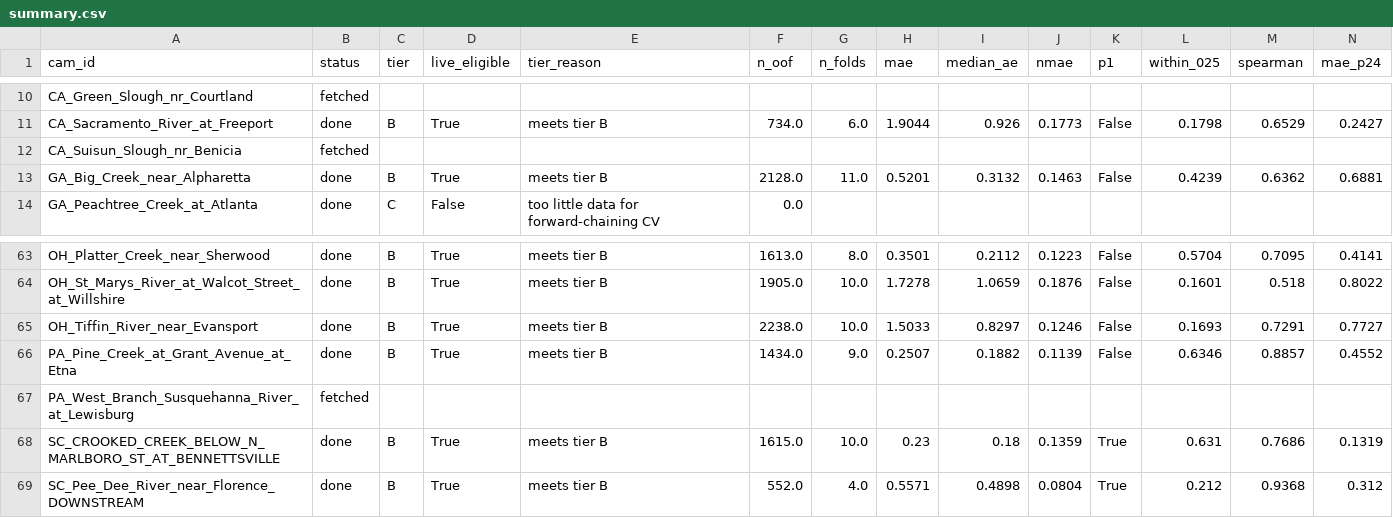
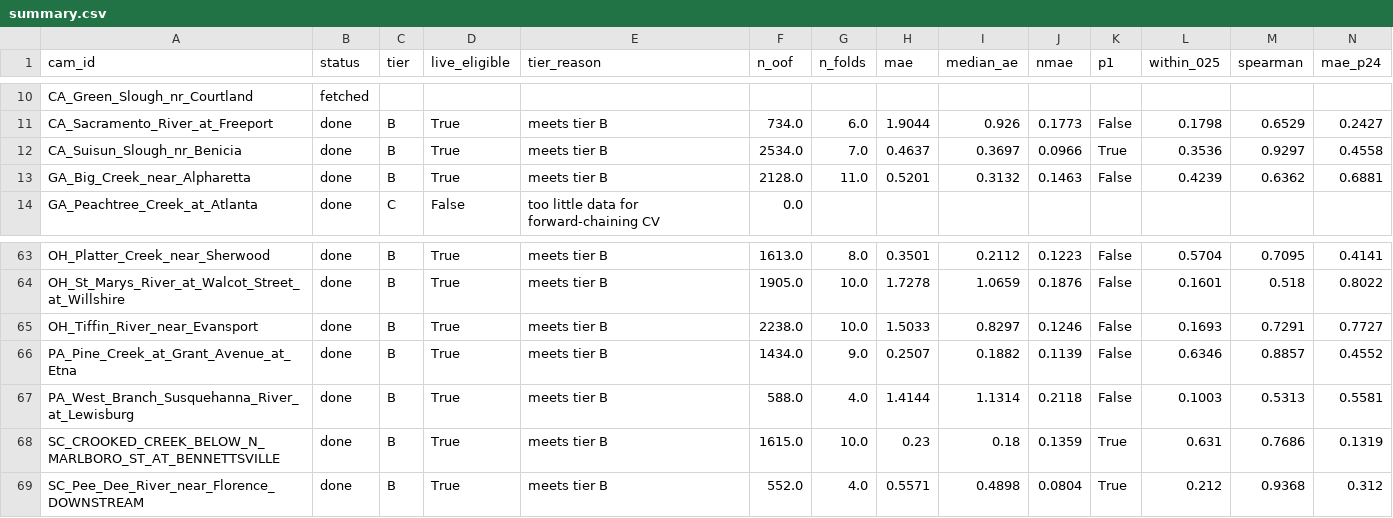
Before and after one commit to samsundar989/opencv-hackathon, a CSV file: results/onboarding/summary.csv, drawn as a sheet; only a part is shown, gaps mark what is left out; the diff covers the shown part only; the diff names each change by its address in the sheet, - before the commit and + after, or states it on an @@ line.

```diff
--- a/results/onboarding/summary.csv
+++ b/results/onboarding/summary.csv
-B12 (status): fetched
+B12 (status): done
-C12 (tier): (empty)
+C12 (tier): B
-D12 (live_eligible): (empty)
+D12 (live_eligible): True
-E12 (tier_reason): (empty)
+E12 (tier_reason): meets tier B
-F12 (n_oof): (empty)
+F12 (n_oof): 2534.0
-G12 (n_folds): (empty)
+G12 (n_folds): 7.0
-H12 (mae): (empty)
+H12 (mae): 0.4637
-I12 (median_ae): (empty)
+I12 (median_ae): 0.3697
-J12 (nmae): (empty)
+J12 (nmae): 0.0966
-K12 (p1): (empty)
+K12 (p1): True
-L12 (within_025): (empty)
+L12 (within_025): 0.3536
-M12 (spearman): (empty)
+M12 (spearman): 0.9297
-N12 (mae_p24): (empty)
+N12 (mae_p24): 0.4558
-B67 (status): fetched
+B67 (status): done
-C67 (tier): (empty)
+C67 (tier): B
-D67 (live_eligible): (empty)
+D67 (live_eligible): True
-E67 (tier_reason): (empty)
+E67 (tier_reason): meets tier B
-F67 (n_oof): (empty)
+F67 (n_oof): 588.0
-G67 (n_folds): (empty)
+G67 (n_folds): 4.0
-H67 (mae): (empty)
+H67 (mae): 1.4144
-I67 (median_ae): (empty)
+I67 (median_ae): 1.1314
-J67 (nmae): (empty)
+J67 (nmae): 0.2118
-K67 (p1): (empty)
+K67 (p1): False
-L67 (within_025): (empty)
+L67 (within_025): 0.1003
-M67 (spearman): (empty)
+M67 (spearman): 0.5313
-N67 (mae_p24): (empty)
+N67 (mae_p24): 0.5581
```
Also changed, not shown: 101 edited cells elsewhere in this file, 9 other files.
